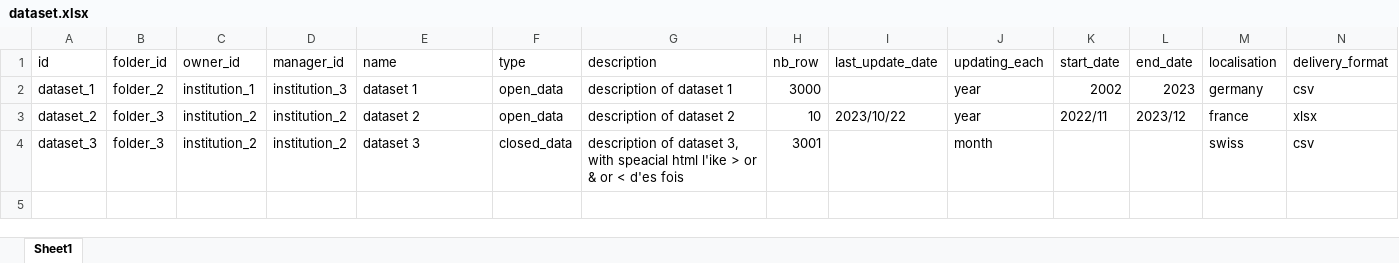
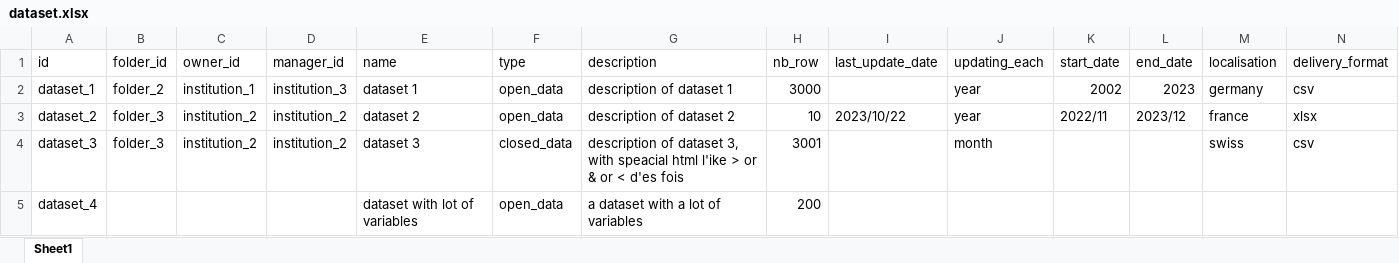
Before and after one commit to bassim-matar/datannur, an Excel workbook: public/data/db_source/dataset.xlsx, sheet Sheet1, drawn as a sheet; only a part is shown; values as stored, in another font and other column widths than the file's, no borders; table styles not drawn; rows hold the shown columns only; the diff names each change by its address in the sheet, - before the commit and + after, or states it on an @@ line.

Commit message:
fixed : remove errors when dataset has no folder or institution, added : demo dataset with lot of variable to test datatables scroller, changed : dont make static page for variable and modality

```diff
--- a/public/data/db_source/dataset.xlsx (sheet Sheet1)
+++ b/public/data/db_source/dataset.xlsx (sheet Sheet1)
+row 5: dataset_4 |  |  |  | dataset with lot of variables | open_data | a dataset with a lot of variables | 200
```
Also changed, not shown: public/data/db_source/variable.xlsx, 4 other files.
